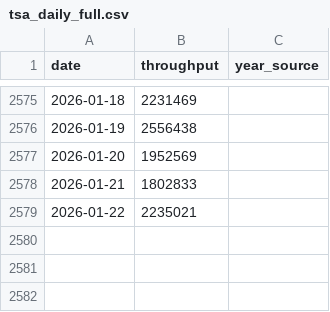
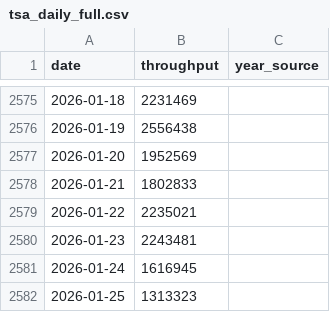
Before and after one commit to KingKoolKat/TSA-forecast-dashboard, a CSV file: data/tsa_daily_full.csv, drawn as a sheet; only a part is shown, gaps mark what is left out.

```diff
--- a/data/tsa_daily_full.csv
+++ b/data/tsa_daily_full.csv
@@ -2579 +2579,4 @@ date,throughput,year_source
 2026-01-22,2235021,
+2026-01-23,2243481,
+2026-01-24,1616945,
+2026-01-25,1313323,
```
